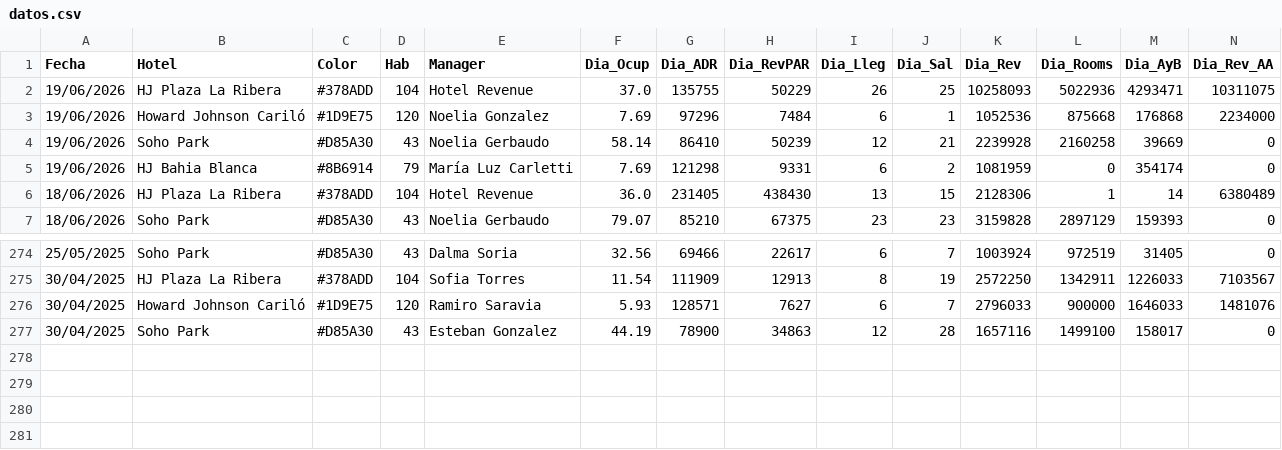
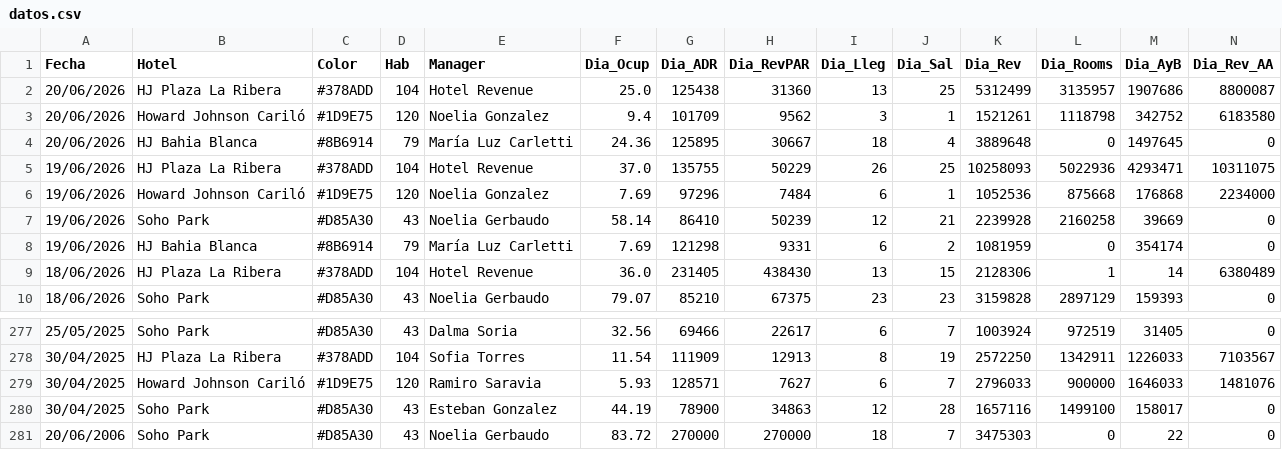
Before and after one commit to GTHHotelero/gth-dashboard, a CSV file: datos.csv, drawn as a sheet; only a part is shown, gaps mark what is left out; rows hold the shown columns only; the diff names each change by its address in the sheet, - before the commit and + after, or states it on an @@ line.

Commit message:
GTH · 21/06/2026 · auto

```diff
--- a/datos.csv
+++ b/datos.csv
+row 2: 20/06/2026 | HJ Plaza La Ribera | #378ADD | 104 | Hotel Revenue | 25.0 | 125438 | 31360 | 13 | 25 | 5312499 | 3135957 | 1907686 | 8800087
+row 3: 20/06/2026 | Howard Johnson Cariló | #1D9E75 | 120 | Noelia Gonzalez | 9.4 | 101709 | 9562 | 3 | 1 | 1521261 | 1118798 | 342752 | 6183580
+row 4: 20/06/2026 | HJ Bahia Blanca | #8B6914 | 79 | María Luz Carletti | 24.36 | 125895 | 30667 | 18 | 4 | 3889648 | 0 | 1497645 | 0
+row 281: 20/06/2006 | Soho Park | #D85A30 | 43 | Noelia Gerbaudo | 83.72 | 270000 | 270000 | 18 | 7 | 3475303 | 0 | 22 | 0
```
